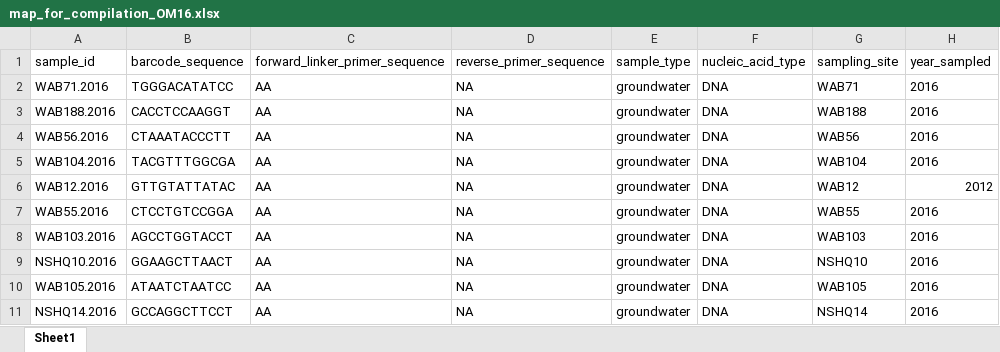
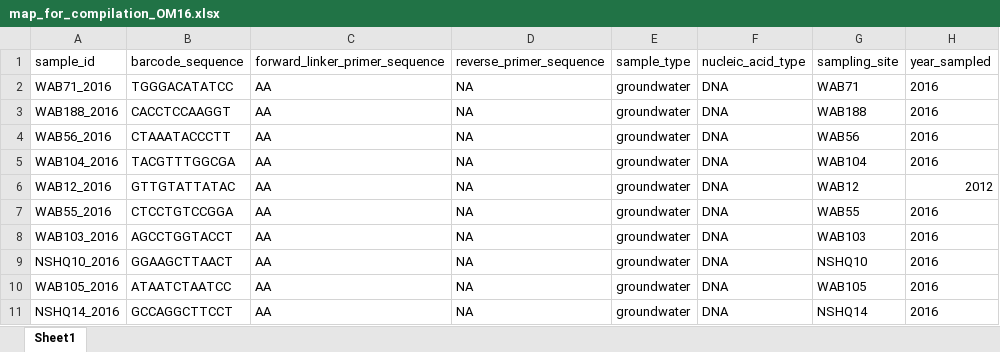
Before and after one commit to danote/Samail_16S_compilation, an Excel workbook: data_raw/map_for_compilation_OM16.xlsx, sheet Sheet1, drawn as a sheet; only a part is shown; values as stored, in another font and other column widths than the file's, no borders; the diff names each change by its address in the sheet, - before the commit and + after, or states it on an @@ line.

```diff
--- a/data_raw/map_for_compilation_OM16.xlsx (sheet Sheet1)
+++ b/data_raw/map_for_compilation_OM16.xlsx (sheet Sheet1)
-A2 (sample_id): WAB71.2016
+A2 (sample_id): WAB71_2016
-A3 (sample_id): WAB188.2016
+A3 (sample_id): WAB188_2016
-A4 (sample_id): WAB56.2016
+A4 (sample_id): WAB56_2016
-A5 (sample_id): WAB104.2016
+A5 (sample_id): WAB104_2016
-A6 (sample_id): WAB12.2016
+A6 (sample_id): WAB12_2016
-A7 (sample_id): WAB55.2016
+A7 (sample_id): WAB55_2016
-A8 (sample_id): WAB103.2016
+A8 (sample_id): WAB103_2016
-A9 (sample_id): NSHQ10.2016
+A9 (sample_id): NSHQ10_2016
-A10 (sample_id): WAB105.2016
+A10 (sample_id): WAB105_2016
-A11 (sample_id): NSHQ14.2016
+A11 (sample_id): NSHQ14_2016
```
Also changed, not shown: data_raw/map_for_compilation_OM14.xlsx, data_raw/map_for_compilation_OM15.xlsx, 38 other files.
